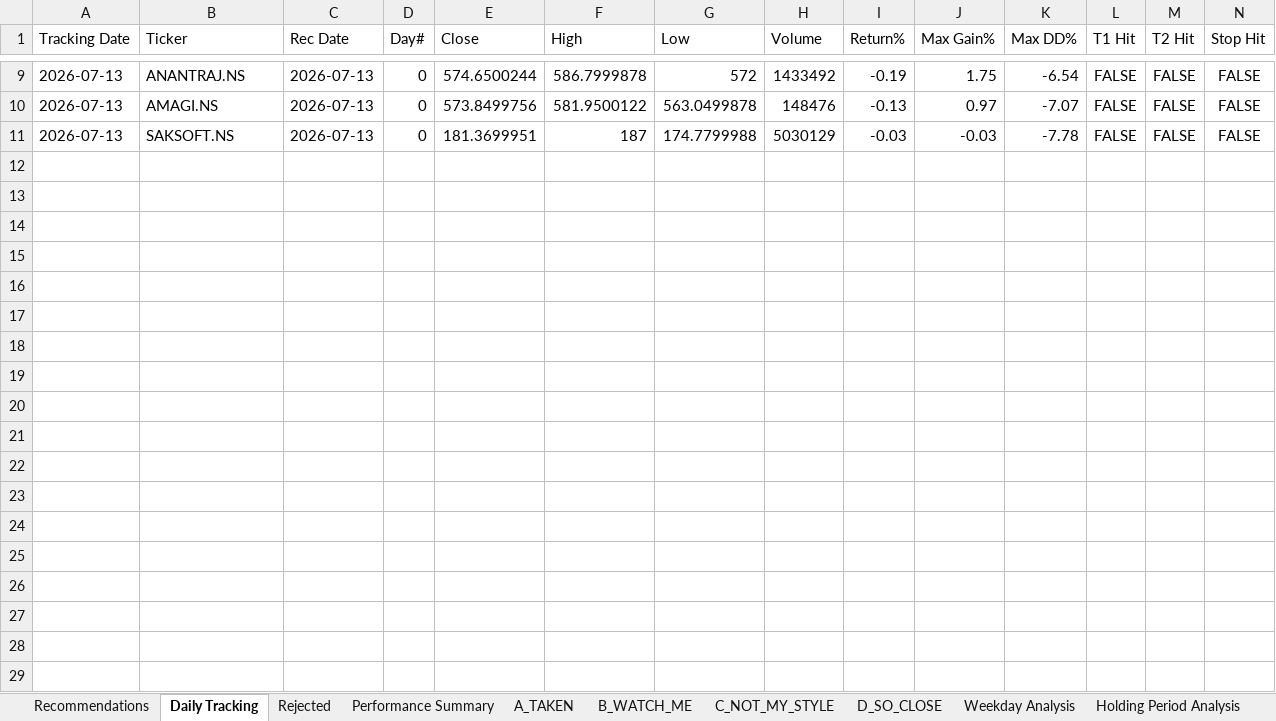
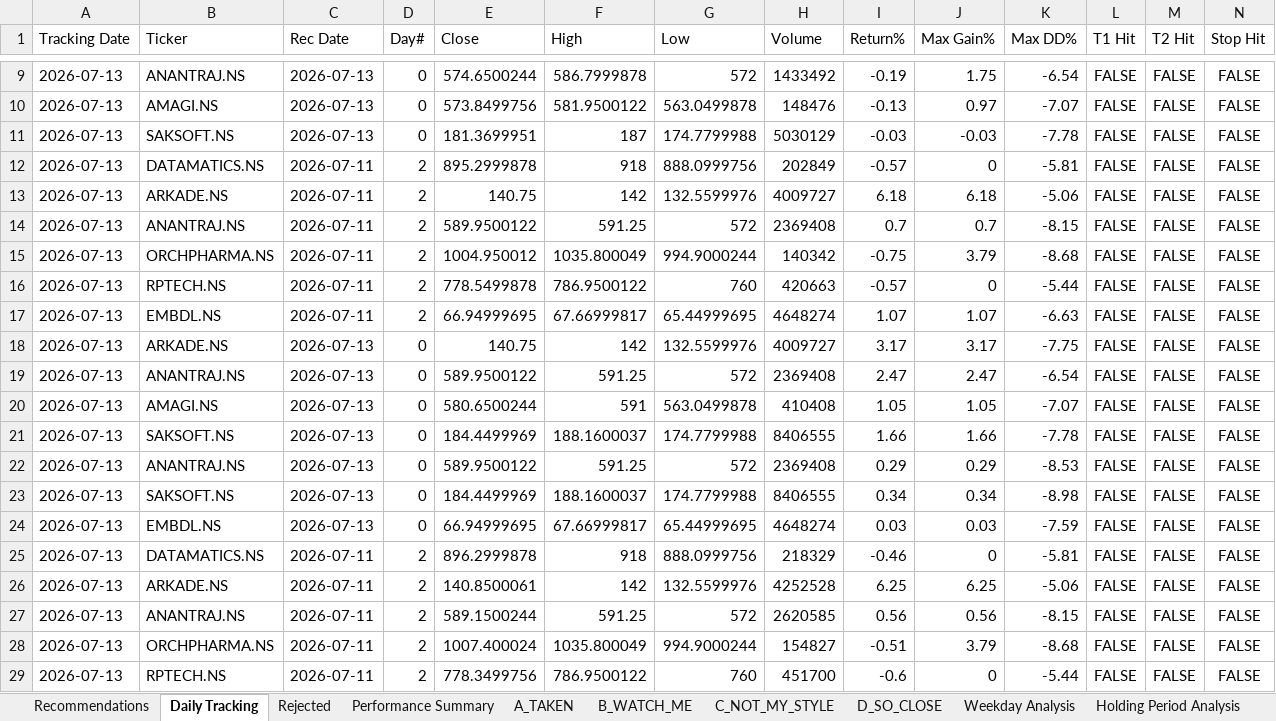
Before and after one commit to Gdsk-Sravan/Analyse-recommend-track, an Excel workbook: reports/archive/shadow_master_2026-07-13.xlsx, sheet Daily Tracking, drawn as a sheet; only a part is shown, gaps mark what is left out; values as stored, in another font and other column widths than the file's, no borders; rows hold the shown columns only; the diff covers the shown part only; the diff names each change by its address in the sheet, - before the commit and + after, or states it on an @@ line.

```diff
--- a/reports/archive/shadow_master_2026-07-13.xlsx (sheet Daily Tracking)
+++ b/reports/archive/shadow_master_2026-07-13.xlsx (sheet Daily Tracking)
+row 12: 2026-07-13 | DATAMATICS.NS | 2026-07-11 | 2 | 895.2999878 | 918 | 888.0999756 | 202849 | -0.57 | 0 | -5.81 | FALSE | FALSE | FALSE
+row 13: 2026-07-13 | ARKADE.NS | 2026-07-11 | 2 | 140.75 | 142 | 132.5599976 | 4009727 | 6.18 | 6.18 | -5.06 | FALSE | FALSE | FALSE
+row 14: 2026-07-13 | ANANTRAJ.NS | 2026-07-11 | 2 | 589.9500122 | 591.25 | 572 | 2369408 | 0.7 | 0.7 | -8.15 | FALSE | FALSE | FALSE
+row 15: 2026-07-13 | ORCHPHARMA.NS | 2026-07-11 | 2 | 1004.950012 | 1035.800049 | 994.9000244 | 140342 | -0.75 | 3.79 | -8.68 | FALSE | FALSE | FALSE
+row 16: 2026-07-13 | RPTECH.NS | 2026-07-11 | 2 | 778.5499878 | 786.9500122 | 760 | 420663 | -0.57 | 0 | -5.44 | FALSE | FALSE | FALSE
+row 17: 2026-07-13 | EMBDL.NS | 2026-07-11 | 2 | 66.94999695 | 67.66999817 | 65.44999695 | 4648274 | 1.07 | 1.07 | -6.63 | FALSE | FALSE | FALSE
+row 18: 2026-07-13 | ARKADE.NS | 2026-07-13 | 0 | 140.75 | 142 | 132.5599976 | 4009727 | 3.17 | 3.17 | -7.75 | FALSE | FALSE | FALSE
+row 19: 2026-07-13 | ANANTRAJ.NS | 2026-07-13 | 0 | 589.9500122 | 591.25 | 572 | 2369408 | 2.47 | 2.47 | -6.54 | FALSE | FALSE | FALSE
+row 20: 2026-07-13 | AMAGI.NS | 2026-07-13 | 0 | 580.6500244 | 591 | 563.0499878 | 410408 | 1.05 | 1.05 | -7.07 | FALSE | FALSE | FALSE
+row 21: 2026-07-13 | SAKSOFT.NS | 2026-07-13 | 0 | 184.4499969 | 188.1600037 | 174.7799988 | 8406555 | 1.66 | 1.66 | -7.78 | FALSE | FALSE | FALSE
+row 22: 2026-07-13 | ANANTRAJ.NS | 2026-07-13 | 0 | 589.9500122 | 591.25 | 572 | 2369408 | 0.29 | 0.29 | -8.53 | FALSE | FALSE | FALSE
+row 23: 2026-07-13 | SAKSOFT.NS | 2026-07-13 | 0 | 184.4499969 | 188.1600037 | 174.7799988 | 8406555 | 0.34 | 0.34 | -8.98 | FALSE | FALSE | FALSE
+row 24: 2026-07-13 | EMBDL.NS | 2026-07-13 | 0 | 66.94999695 | 67.66999817 | 65.44999695 | 4648274 | 0.03 | 0.03 | -7.59 | FALSE | FALSE | FALSE
+row 25: 2026-07-13 | DATAMATICS.NS | 2026-07-11 | 2 | 896.2999878 | 918 | 888.0999756 | 218329 | -0.46 | 0 | -5.81 | FALSE | FALSE | FALSE
+row 26: 2026-07-13 | ARKADE.NS | 2026-07-11 | 2 | 140.8500061 | 142 | 132.5599976 | 4252528 | 6.25 | 6.25 | -5.06 | FALSE | FALSE | FALSE
+row 27: 2026-07-13 | ANANTRAJ.NS | 2026-07-11 | 2 | 589.1500244 | 591.25 | 572 | 2620585 | 0.56 | 0.56 | -8.15 | FALSE | FALSE | FALSE
+row 28: 2026-07-13 | ORCHPHARMA.NS | 2026-07-11 | 2 | 1007.400024 | 1035.800049 | 994.9000244 | 154827 | -0.51 | 3.79 | -8.68 | FALSE | FALSE | FALSE
+row 29: 2026-07-13 | RPTECH.NS | 2026-07-11 | 2 | 778.3499756 | 786.9500122 | 760 | 451700 | -0.6 | 0 | -5.44 | FALSE | FALSE | FALSE
```
Also changed, not shown: 21 added rows elsewhere in this sheet, sheet Rejected, sheet Recommendations, sheet B_WATCH_ME, sheet D_SO_CLOSE, sheet C_NOT_MY_STYLE, sheet Change_Log, 6 more sheets, other sheet tabs, 16 other files.
